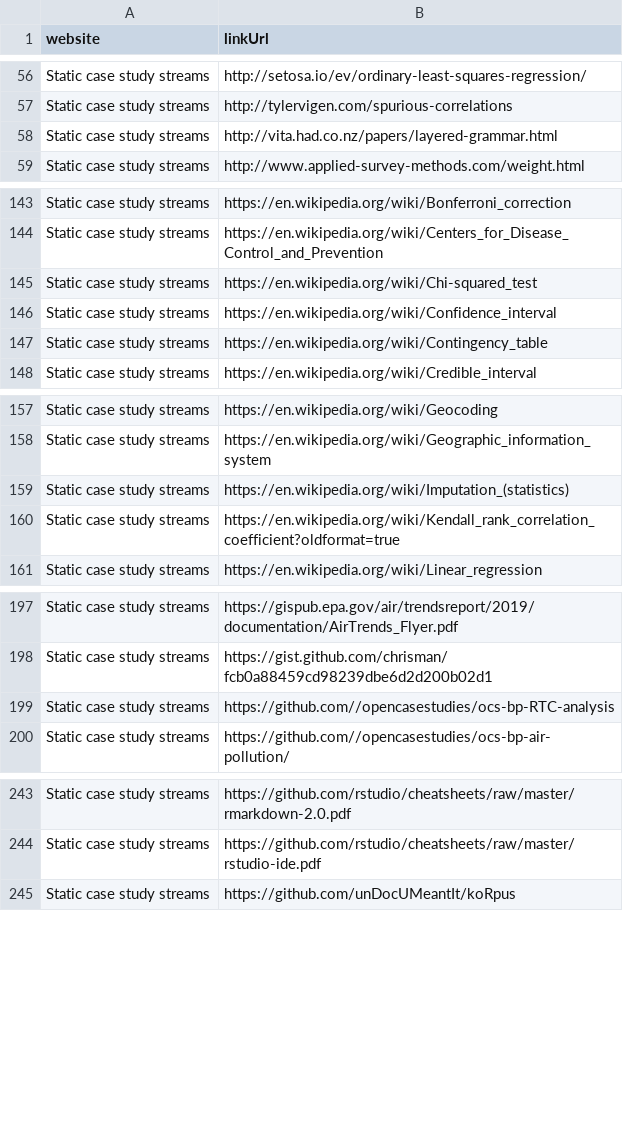
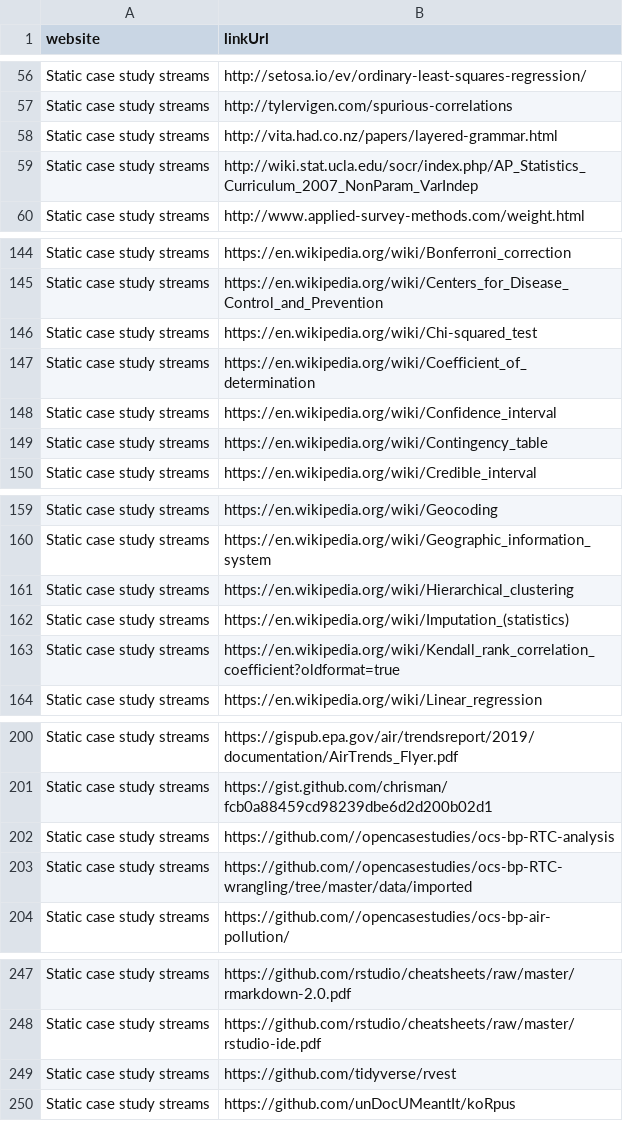
Before and after one commit to opencasestudies/ocs-metrics-dashboard, a TSV file: docs/metricminer_data/ga/ga_link_clicks.tsv, drawn as a sheet; only a part is shown, gaps mark what is left out; the diff covers the shown part only.

```diff
--- a/docs/metricminer_data/ga/ga_link_clicks.tsv
+++ b/docs/metricminer_data/ga/ga_link_clicks.tsv
@@ -58,2 +58,3 @@ Static case study streams	http://tylervigen.com/spurious-correlations
 Static case study streams	http://vita.had.co.nz/papers/layered-grammar.html
+Static case study streams	http://wiki.stat.ucla.edu/socr/index.php/AP_Statistics_Curriculum_2007_NonParam_VarIndep
 Static case study streams	http://www.applied-survey-methods.com/weight.html
@@ -145,2 +146,3 @@ Static case study streams	https://en.wikipedia.org/wiki/Centers_for_Disease_Cont
 Static case study streams	https://en.wikipedia.org/wiki/Chi-squared_test
+Static case study streams	https://en.wikipedia.org/wiki/Coefficient_of_determination
 Static case study streams	https://en.wikipedia.org/wiki/Confidence_interval
@@ -158,2 +160,3 @@ Static case study streams	https://en.wikipedia.org/wiki/Geocoding
 Static case study streams	https://en.wikipedia.org/wiki/Geographic_information_system
+Static case study streams	https://en.wikipedia.org/wiki/Hierarchical_clustering
 Static case study streams	https://en.wikipedia.org/wiki/Imputation_(statistics)
@@ -199,2 +202,3 @@ Static case study streams	https://gist.github.com/chrisman/fcb0a88459cd98239dbe6
 Static case study streams	https://github.com//opencasestudies/ocs-bp-RTC-analysis
+Static case study streams	https://github.com//opencasestudies/ocs-bp-RTC-wrangling/tree/master/data/imported
 Static case study streams	https://github.com//opencasestudies/ocs-bp-air-pollution/
@@ -244,2 +248,3 @@ Static case study streams	https://github.com/rstudio/cheatsheets/raw/master/rmar
 Static case study streams	https://github.com/rstudio/cheatsheets/raw/master/rstudio-ide.pdf
+Static case study streams	https://github.com/tidyverse/rvest
 Static case study streams	https://github.com/unDocUMeantIt/koRpus
```
Also changed, not shown: 4 added rows elsewhere in this file, docs/metricminer_data/cran/cran.tsv, docs/metricminer_data/ga/ga_metrics.tsv, 19 other files.
